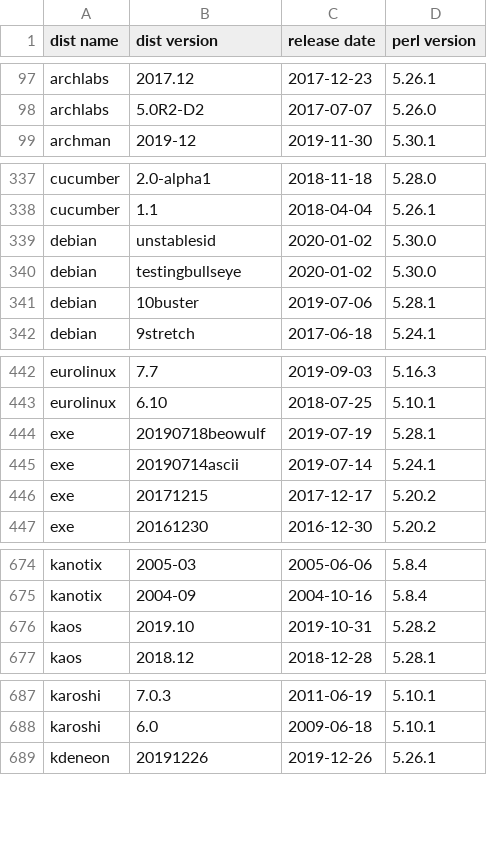
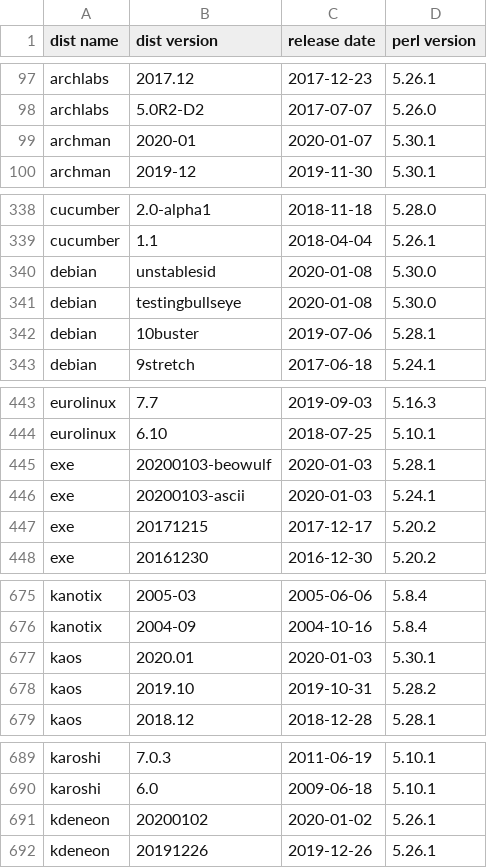
Before and after one commit to Tux/System-Info, a CSV file: sandbox/dist-perl.csv, drawn as a sheet; only a part is shown, gaps mark what is left out; the diff covers the shown part only.

Commit message:
Update distro list
• Added   -
• Removed -
• Updated archman, exe, exherbo, kaos, kdeneon, nutyx, q4os, robolinux, tails

```diff
--- a/sandbox/dist-perl.csv
+++ b/sandbox/dist-perl.csv
@@ -98,2 +98,3 @@ archlabs,2017.12,2017-12-23,5.26.1
 archlabs,5.0R2-D2,2017-07-07,5.26.0
+archman,2020-01,2020-01-07,5.30.1
 archman,2019-12,2019-11-30,5.30.1
@@ -338,4 +339,4 @@ cucumber,2.0-alpha1,2018-11-18,5.28.0
 cucumber,1.1,2018-04-04,5.26.1
-debian,unstablesid,2020-01-02,5.30.0
-debian,testingbullseye,2020-01-02,5.30.0
+debian,unstablesid,2020-01-08,5.30.0
+debian,testingbullseye,2020-01-08,5.30.0
 debian,10buster,2019-07-06,5.28.1
@@ -443,4 +444,4 @@ eurolinux,7.7,2019-09-03,5.16.3
 eurolinux,6.10,2018-07-25,5.10.1
-exe,20190718beowulf,2019-07-19,5.28.1
-exe,20190714ascii,2019-07-14,5.24.1
+exe,20200103-beowulf,2020-01-03,5.28.1
+exe,20200103-ascii,2020-01-03,5.24.1
 exe,20171215,2017-12-17,5.20.2
@@ -675,2 +676,3 @@ kanotix,2005-03,2005-06-06,5.8.4
 kanotix,2004-09,2004-10-16,5.8.4
+kaos,2020.01,2020-01-03,5.30.1
 kaos,2019.10,2019-10-31,5.28.2
@@ -688,2 +690,3 @@ karoshi,7.0.3,2011-06-19,5.10.1
 karoshi,6.0,2009-06-18,5.10.1
+kdeneon,20200102,2020-01-02,5.26.1
 kdeneon,20191226,2019-12-26,5.26.1
```
Also changed, not shown: 30 edited cells elsewhere in this file.
